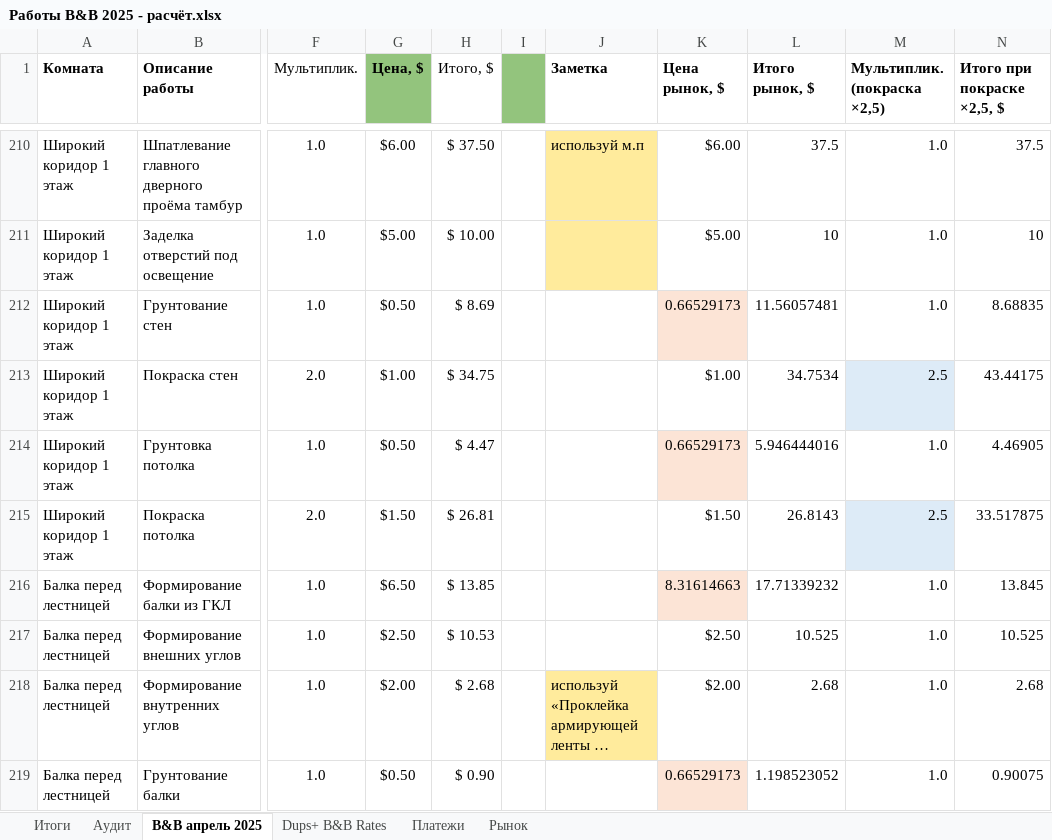
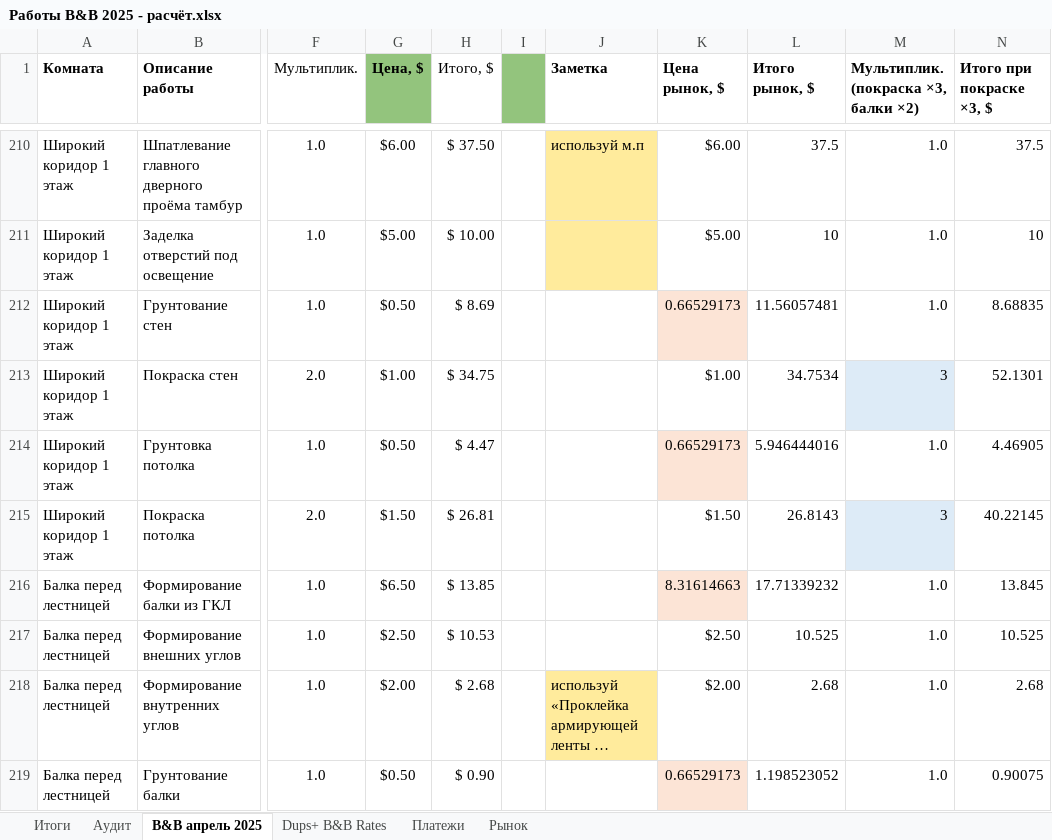
Before and after one commit to yuriyvar/Project, an Excel workbook: Работы B&B 2025 - расчёт.xlsx, sheet B&B апрель 2025, drawn as a sheet; only a part is shown, gaps mark what is left out; long unchanged cells end in …; values as stored, in another font and other column widths than the file's, no borders; charts and pictures and conditional formats not drawn; the diff covers the shown part only; the diff names each change by its address in the sheet, - before the commit and + after, or states it on an @@ line.

```diff
--- a/Работы B&B 2025 - расчёт.xlsx (sheet B&B апрель 2025)
+++ b/Работы B&B 2025 - расчёт.xlsx (sheet B&B апрель 2025)
-M1: Мультиплик. (покраска ×2,5)
+M1: Мультиплик. (покраска ×3, балки ×2)
-N1: Итого при покраске ×2,5, $
+N1: Итого при покраске ×3, $
-M213: 2.5
+M213: 3
-N213 (Итого при покраске ×3, $): 43.44175
+N213 (Итого при покраске ×3, $): 52.1301
-M215: 2.5
+M215: 3
-N215 (Итого при покраске ×3, $): 33.517875
+N215 (Итого при покраске ×3, $): 40.22145
```
Also changed, not shown: 92 edited cells and cell formats elsewhere in this sheet, sheet Итоги, 1 other file.
